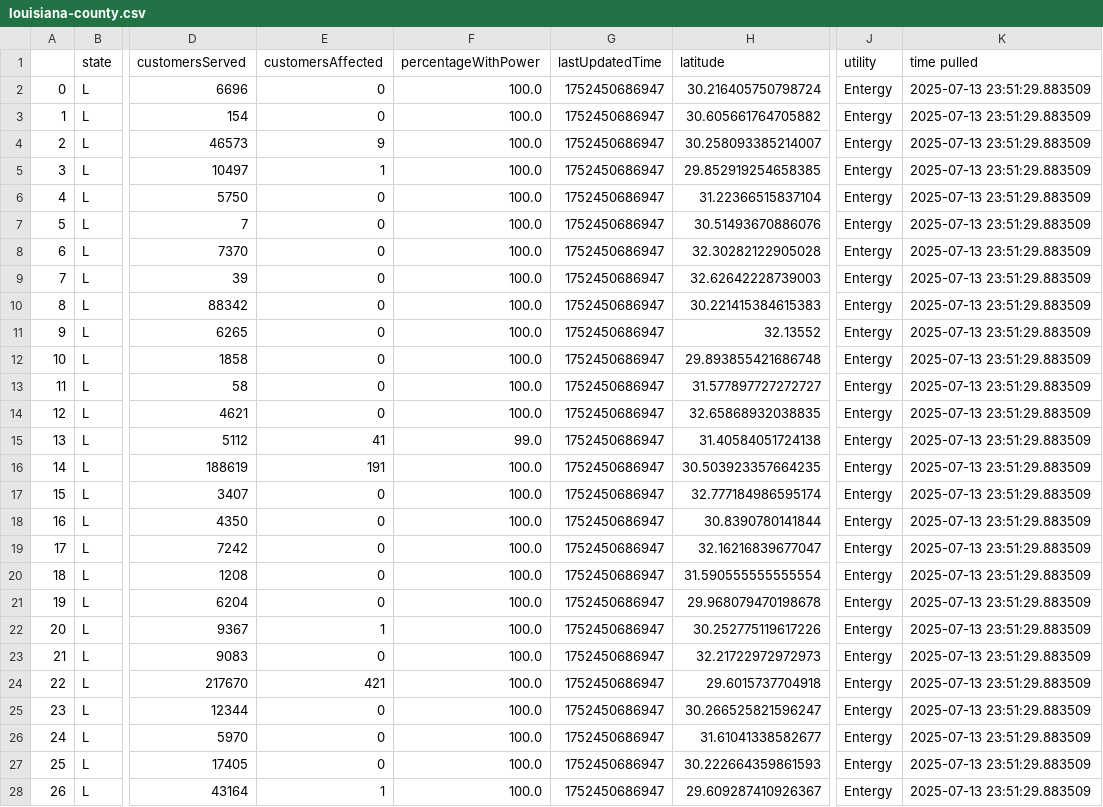
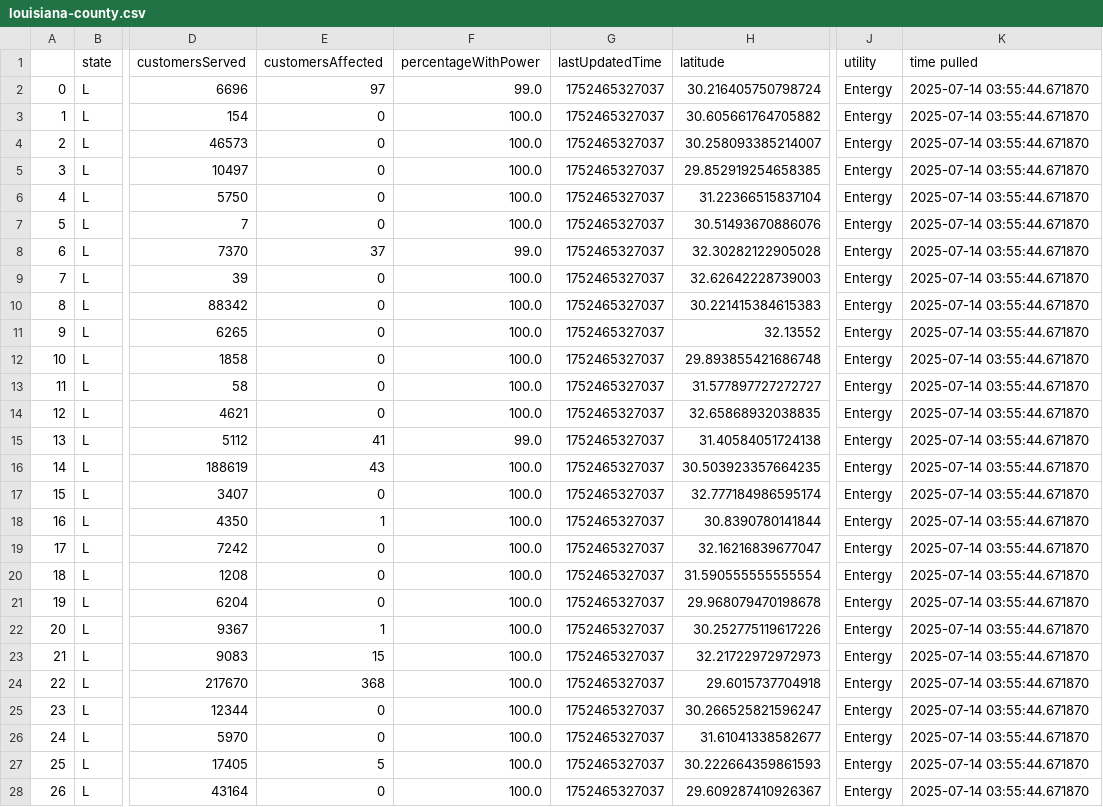
Before and after one commit to sophiaanderson14/entergy-github, a CSV file: louisiana-county.csv, drawn as a sheet; only a part is shown, gaps mark what is left out; the diff covers the shown part only; the diff names each change by its address in the sheet, - before the commit and + after, or states it on an @@ line.

```diff
--- a/louisiana-county.csv
+++ b/louisiana-county.csv
-E2 (customersAffected): 0
+E2 (customersAffected): 97
-F2 (percentageWithPower): 100.0
+F2 (percentageWithPower): 99.0
-G2:G28 (lastUpdatedTime): 1752450686947
+G2:G28 (lastUpdatedTime): 1752465327037
-K2:K28 (time pulled): 2025-07-13 23:51:29.883509
+K2:K28 (time pulled): 2025-07-14 03:55:44.671870
-E4 (customersAffected): 9
+E4 (customersAffected): 0
-E5 (customersAffected): 1
+E5 (customersAffected): 0
-E8 (customersAffected): 0
+E8 (customersAffected): 37
-F8 (percentageWithPower): 100.0
+F8 (percentageWithPower): 99.0
-E16 (customersAffected): 191
+E16 (customersAffected): 43
-E18 (customersAffected): 0
+E18 (customersAffected): 1
-E23 (customersAffected): 0
+E23 (customersAffected): 15
-E24 (customersAffected): 421
+E24 (customersAffected): 368
-E27 (customersAffected): 0
+E27 (customersAffected): 5
-E28 (customersAffected): 1
+E28 (customersAffected): 0
```
Also changed, not shown: 81 edited cells elsewhere in this file, louisiana-zip.csv, mississippi-county.csv, 1 other file.
